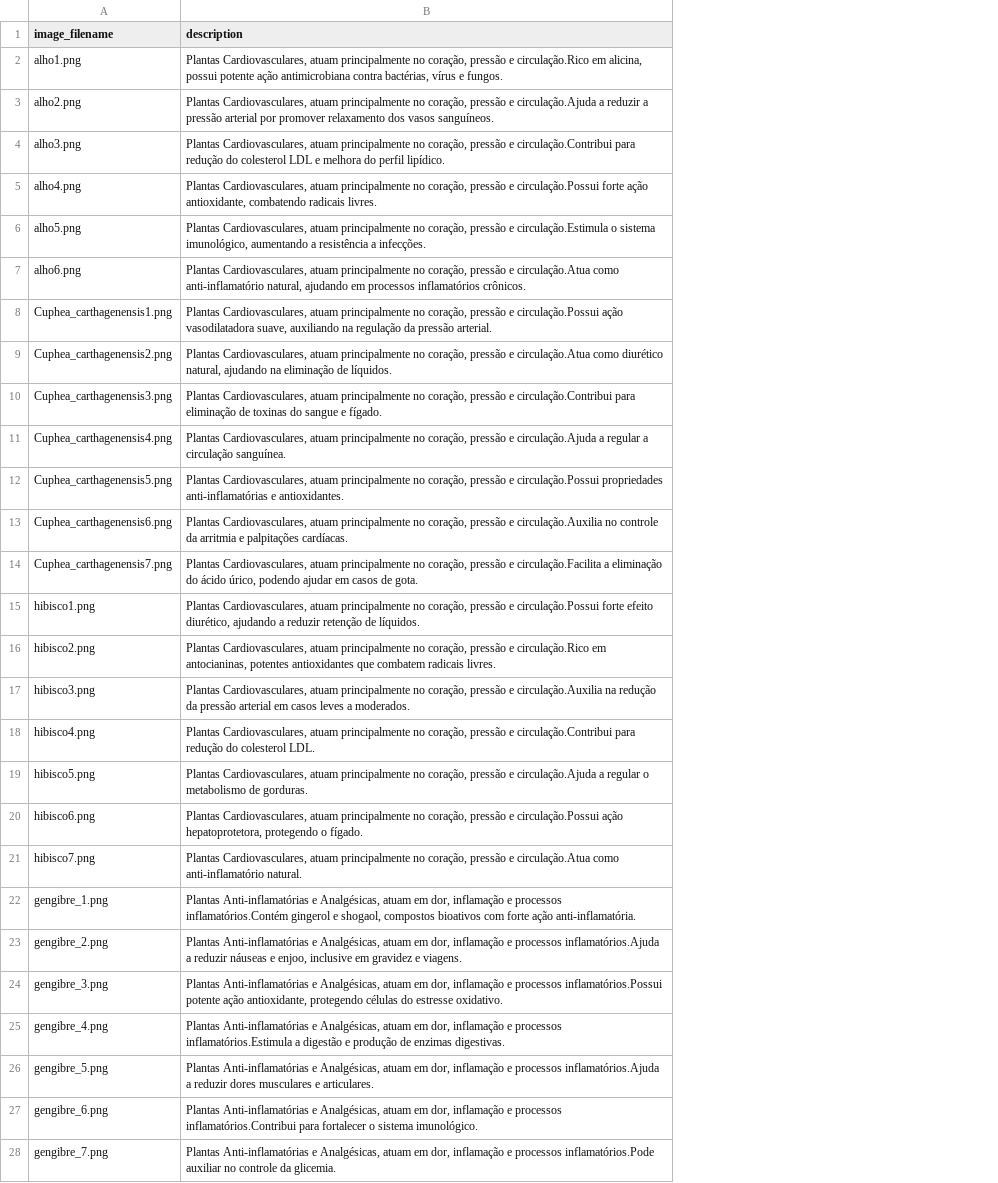
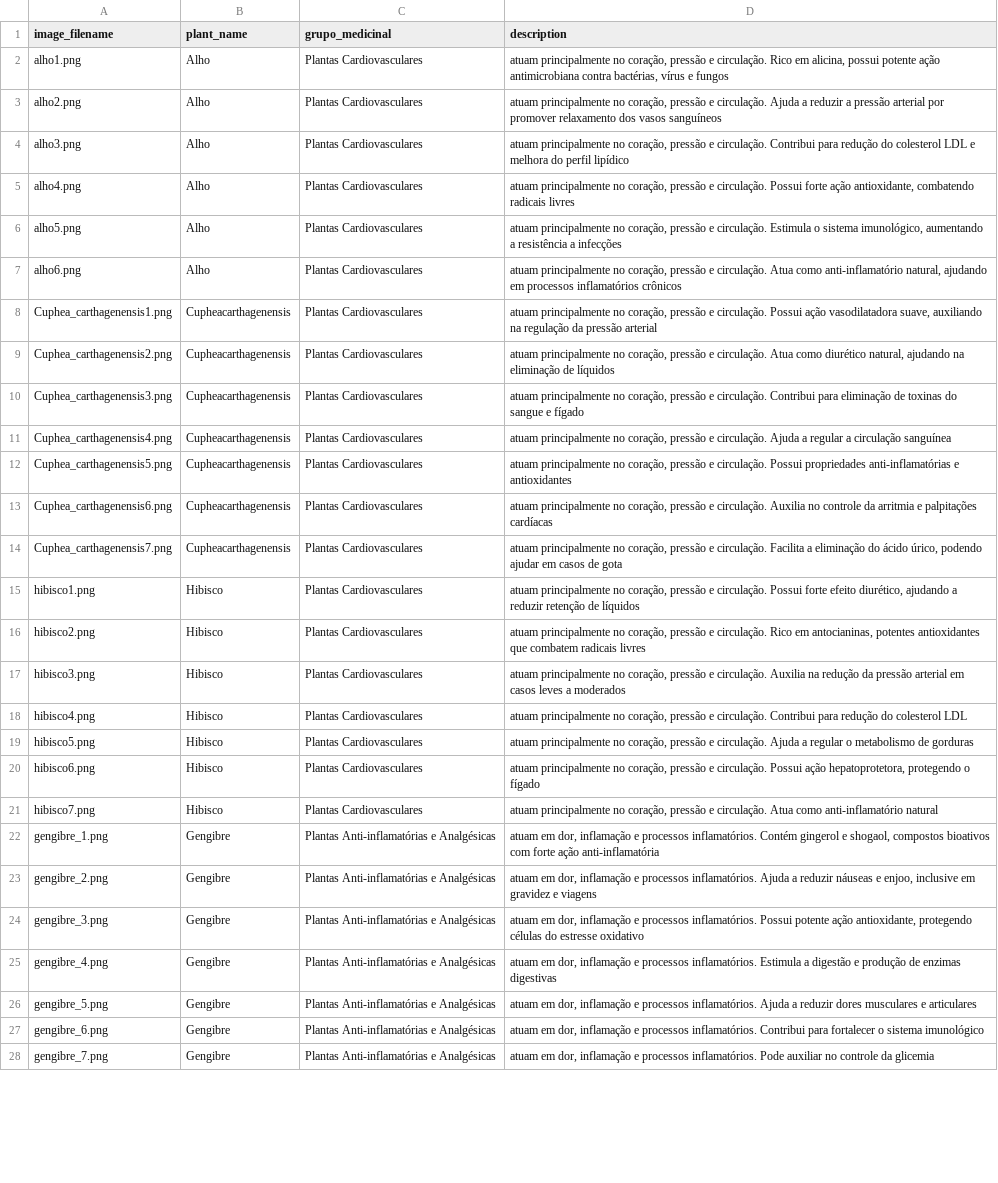
Before and after one commit to fabyosr/medicinal_plant_search, a CSV file: imagens/meta_data.csv, drawn as a sheet; only a part is shown; addresses are those after the commit; the diff covers the shown part only; the diff names each change by its address in the sheet, - before the commit and + after, or states it on an @@ line.

```diff
--- a/imagens/meta_data.csv
+++ b/imagens/meta_data.csv
+column B (plant_name), rows 2-28: Alho | Alho | Alho | Alho | Alho | Alho | Cupheacarthagenensis | Cupheacarthagenensis | Cupheacarthagenensis | Cupheacarthagenensis | Cupheacarthagenensis | Cupheacarthagenensis | Cupheacarthagenensis | Hibisco | Hibisco | Hibisco | Hibisco | Hibisco | Hibisco | Hibisco | Gengibre | Gengibre | Gengibre | Gengibre | Gengibre | Gengibre | Gengibre
+column C (grupo_medicinal), rows 2-28: Plantas Cardiovasculares | Plantas Cardiovasculares | Plantas Cardiovasculares | Plantas Cardiovasculares | Plantas Cardiovasculares | Plantas Cardiovasculares | Plantas Cardiovasculares | Plantas Cardiovasculares | Plantas Cardiovasculares | Plantas Cardiovasculares | Plantas Cardiovasculares | Plantas Cardiovasculares | Plantas Cardiovasculares | Plantas Cardiovasculares | Plantas Cardiovasculares | Plantas Cardiovasculares | Plantas Cardiovasculares | Plantas Cardiovasculares | Plantas Cardiovasculares | Plantas Cardiovasculares | Plantas Anti-inflamatórias e Analgésicas | Plantas Anti-inflamatórias e Analgésicas | Plantas Anti-inflamatórias e Analgésicas | Plantas Anti-inflamatórias e Analgésicas | Plantas Anti-inflamatórias e Analgésicas | Plantas Anti-inflamatórias e Analgésicas | Plantas Anti-inflamatórias e Analgésicas
-D2 (description): Plantas Cardiovasculares, atuam principalmente no coração, pressão e circulação.Rico em alicina, possui potente ação antimicrobiana contra bactérias, vírus e fungos.
+D2 (description): atuam principalmente no coração, pressão e circulação. Rico em alicina, possui potente ação antimicrobiana contra bactérias, vírus e fungos
-D3 (description): Plantas Cardiovasculares, atuam principalmente no coração, pressão e circulação.Ajuda a reduzir a pressão arterial por promover relaxamento dos vasos sanguíneos.
+D3 (description): atuam principalmente no coração, pressão e circulação. Ajuda a reduzir a pressão arterial por promover relaxamento dos vasos sanguíneos
-D4 (description): Plantas Cardiovasculares, atuam principalmente no coração, pressão e circulação.Contribui para redução do colesterol LDL e melhora do perfil lipídico.
+D4 (description): atuam principalmente no coração, pressão e circulação. Contribui para redução do colesterol LDL e melhora do perfil lipídico
-D5 (description): Plantas Cardiovasculares, atuam principalmente no coração, pressão e circulação.Possui forte ação antioxidante, combatendo radicais livres.
+D5 (description): atuam principalmente no coração, pressão e circulação. Possui forte ação antioxidante, combatendo radicais livres
-D6 (description): Plantas Cardiovasculares, atuam principalmente no coração, pressão e circulação.Estimula o sistema imunológico, aumentando a resistência a infecções.
+D6 (description): atuam principalmente no coração, pressão e circulação. Estimula o sistema imunológico, aumentando a resistência a infecções
-D7 (description): Plantas Cardiovasculares, atuam principalmente no coração, pressão e circulação.Atua como anti-inflamatório natural, ajudando em processos inflamatórios crônicos.
+D7 (description): atuam principalmente no coração, pressão e circulação. Atua como anti-inflamatório natural, ajudando em processos inflamatórios crônicos
-D8 (description): Plantas Cardiovasculares, atuam principalmente no coração, pressão e circulação.Possui ação vasodilatadora suave, auxiliando na regulação da pressão arterial.
+D8 (description): atuam principalmente no coração, pressão e circulação. Possui ação vasodilatadora suave, auxiliando na regulação da pressão arterial
-D9 (description): Plantas Cardiovasculares, atuam principalmente no coração, pressão e circulação.Atua como diurético natural, ajudando na eliminação de líquidos.
+D9 (description): atuam principalmente no coração, pressão e circulação. Atua como diurético natural, ajudando na eliminação de líquidos
-D10 (description): Plantas Cardiovasculares, atuam principalmente no coração, pressão e circulação.Contribui para eliminação de toxinas do sangue e fígado.
+D10 (description): atuam principalmente no coração, pressão e circulação. Contribui para eliminação de toxinas do sangue e fígado
-D11 (description): Plantas Cardiovasculares, atuam principalmente no coração, pressão e circulação.Ajuda a regular a circulação sanguínea.
+D11 (description): atuam principalmente no coração, pressão e circulação. Ajuda a regular a circulação sanguínea
-D12 (description): Plantas Cardiovasculares, atuam principalmente no coração, pressão e circulação.Possui propriedades anti-inflamatórias e antioxidantes.
+D12 (description): atuam principalmente no coração, pressão e circulação. Possui propriedades anti-inflamatórias e antioxidantes
-D13 (description): Plantas Cardiovasculares, atuam principalmente no coração, pressão e circulação.Auxilia no controle da arritmia e palpitações cardíacas.
+D13 (description): atuam principalmente no coração, pressão e circulação. Auxilia no controle da arritmia e palpitações cardíacas
-D14 (description): Plantas Cardiovasculares, atuam principalmente no coração, pressão e circulação.Facilita a eliminação do ácido úrico, podendo ajudar em casos de gota.
+D14 (description): atuam principalmente no coração, pressão e circulação. Facilita a eliminação do ácido úrico, podendo ajudar em casos de gota
-D15 (description): Plantas Cardiovasculares, atuam principalmente no coração, pressão e circulação.Possui forte efeito diurético, ajudando a reduzir retenção de líquidos.
+D15 (description): atuam principalmente no coração, pressão e circulação. Possui forte efeito diurético, ajudando a reduzir retenção de líquidos
-D16 (description): Plantas Cardiovasculares, atuam principalmente no coração, pressão e circulação.Rico em antocianinas, potentes antioxidantes que combatem radicais livres.
+D16 (description): atuam principalmente no coração, pressão e circulação. Rico em antocianinas, potentes antioxidantes que combatem radicais livres
-D17 (description): Plantas Cardiovasculares, atuam principalmente no coração, pressão e circulação.Auxilia na redução da pressão arterial em casos leves a moderados.
+D17 (description): atuam principalmente no coração, pressão e circulação. Auxilia na redução da pressão arterial em casos leves a moderados
-D18 (description): Plantas Cardiovasculares, atuam principalmente no coração, pressão e circulação.Contribui para redução do colesterol LDL.
+D18 (description): atuam principalmente no coração, pressão e circulação. Contribui para redução do colesterol LDL
-D19 (description): Plantas Cardiovasculares, atuam principalmente no coração, pressão e circulação.Ajuda a regular o metabolismo de gorduras.
+D19 (description): atuam principalmente no coração, pressão e circulação. Ajuda a regular o metabolismo de gorduras
-D20 (description): Plantas Cardiovasculares, atuam principalmente no coração, pressão e circulação.Possui ação hepatoprotetora, protegendo o fígado.
+D20 (description): atuam principalmente no coração, pressão e circulação. Possui ação hepatoprotetora, protegendo o fígado
-D21 (description): Plantas Cardiovasculares, atuam principalmente no coração, pressão e circulação.Atua como anti-inflamatório natural.
+D21 (description): atuam principalmente no coração, pressão e circulação. Atua como anti-inflamatório natural
-D22 (description): Plantas Anti-inflamatórias e Analgésicas, atuam em dor, inflamação e processos inflamatórios.Contém gingerol e shogaol, compostos bioativos com forte ação anti-inflamatória.
+D22 (description): atuam em dor, inflamação e processos inflamatórios. Contém gingerol e shogaol, compostos bioativos com forte ação anti-inflamatória
-D23 (description): Plantas Anti-inflamatórias e Analgésicas, atuam em dor, inflamação e processos inflamatórios.Ajuda a reduzir náuseas e enjoo, inclusive em gravidez e viagens.
+D23 (description): atuam em dor, inflamação e processos inflamatórios. Ajuda a reduzir náuseas e enjoo, inclusive em gravidez e viagens
-D24 (description): Plantas Anti-inflamatórias e Analgésicas, atuam em dor, inflamação e processos inflamatórios.Possui potente ação antioxidante, protegendo células do estresse oxidativo.
+D24 (description): atuam em dor, inflamação e processos inflamatórios. Possui potente ação antioxidante, protegendo células do estresse oxidativo
-D25 (description): Plantas Anti-inflamatórias e Analgésicas, atuam em dor, inflamação e processos inflamatórios.Estimula a digestão e produção de enzimas digestivas.
+D25 (description): atuam em dor, inflamação e processos inflamatórios. Estimula a digestão e produção de enzimas digestivas
-D26 (description): Plantas Anti-inflamatórias e Analgésicas, atuam em dor, inflamação e processos inflamatórios.Ajuda a reduzir dores musculares e articulares.
+D26 (description): atuam em dor, inflamação e processos inflamatórios. Ajuda a reduzir dores musculares e articulares
-D27 (description): Plantas Anti-inflamatórias e Analgésicas, atuam em dor, inflamação e processos inflamatórios.Contribui para fortalecer o sistema imunológico.
+D27 (description): atuam em dor, inflamação e processos inflamatórios. Contribui para fortalecer o sistema imunológico
-D28 (description): Plantas Anti-inflamatórias e Analgésicas, atuam em dor, inflamação e processos inflamatórios.Pode auxiliar no controle da glicemia.
+D28 (description): atuam em dor, inflamação e processos inflamatórios. Pode auxiliar no controle da glicemia
```
Also changed, not shown: 14 edited cells elsewhere in this file, 1 other file.
